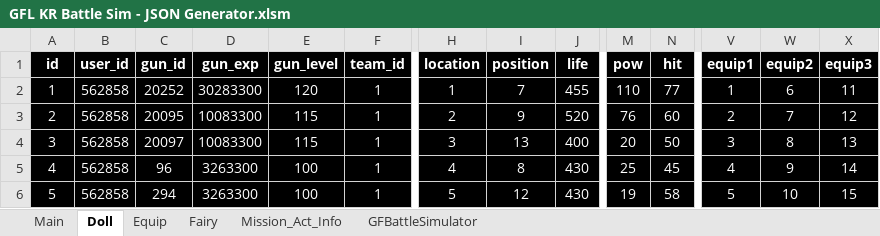
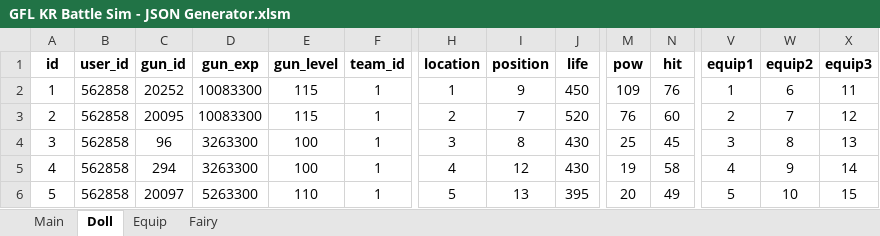
Before and after one commit to randomqwerty/GFLBattleSim-JSONGenerator, an Excel workbook: GFL KR Battle Sim - JSON Generator.xlsm, sheet Doll, drawn as a sheet; only a part is shown, gaps mark what is left out; values as stored, in another font and other column widths than the file's, no borders; removed rows and columns are numbered as before the commit, all else as after; rows hold the shown columns only; the diff covers the shown part only; the diff names each change by its address in the sheet, - before the commit and + after, or states it on an @@ line.

```diff
--- a/GFL KR Battle Sim - JSON Generator.xlsm (sheet Doll)
+++ b/GFL KR Battle Sim - JSON Generator.xlsm (sheet Doll)
@@ sheet tab hidden: Mission_Act_Info @@
@@ sheet tab hidden: GFBattleSimulator @@
@@ A1:X3 fill: #000000 → none, text colour: #FFFFFF → black @@
-D2 (gun_exp): 30283300
+D2 (gun_exp): 10083300
-E2 (gun_level): 120
+E2 (gun_level): 115
-I2 (position): 7
+I2 (position): 9
-J2 (life): 455
+J2 (life): 450
-M2 (pow): 110
+M2 (pow): 109
-N2 (hit): 77
+N2 (hit): 76
-I3 (position): 9
+I3 (position): 7
-row 4: 3 | 562858 | 20097 | 10083300 | 115 | 1 | 3 | 13 | 400 | 20 | 50 | 3 | 8 | 13
@@ column A (id) renumbered between rows 4 and 5 @@
@@ A4:X5 fill: #000000 → none, text colour: #FFFFFF → black @@
-H4 (location): 4
+H4 (location): 3
-V4 (equip1): 4
+V4 (equip1): 3
-W4 (equip2): 9
+W4 (equip2): 8
-X4 (equip3): 14
+X4 (equip3): 13
-H5 (location): 5
+H5 (location): 4
-V5 (equip1): 5
+V5 (equip1): 4
-W5 (equip2): 10
+W5 (equip2): 9
-X5 (equip3): 15
+X5 (equip3): 14
+row 6: 5 | 562858 | 20097 | 5263300 | 110 | 1 | 5 | 13 | 395 | 20 | 49 | 5 | 10 | 15
```
Also changed, not shown: cell formats elsewhere in this sheet, sheet Equip, sheet Main, sheet Fairy, formulas that keep their value, charts or pictures, 1 other file.
